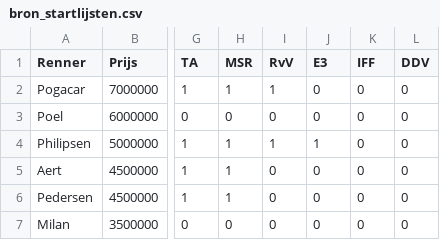
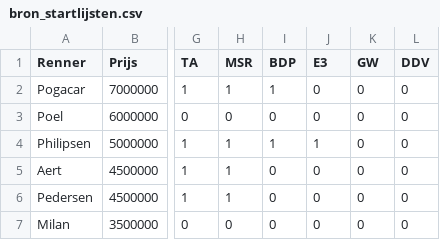
Before and after one commit to sander-pixel-boop/klassieker_app, a CSV file: bron_startlijsten.csv, drawn as a sheet; only a part is shown, gaps mark what is left out; the diff names each change by its address in the sheet, - before the commit and + after, or states it on an @@ line.

Commit message:
Update bron_startlijsten.csv

```diff
--- a/bron_startlijsten.csv
+++ b/bron_startlijsten.csv
-I1: RvV
+I1: BDP
-K1: IFF
+K1: GW
```
